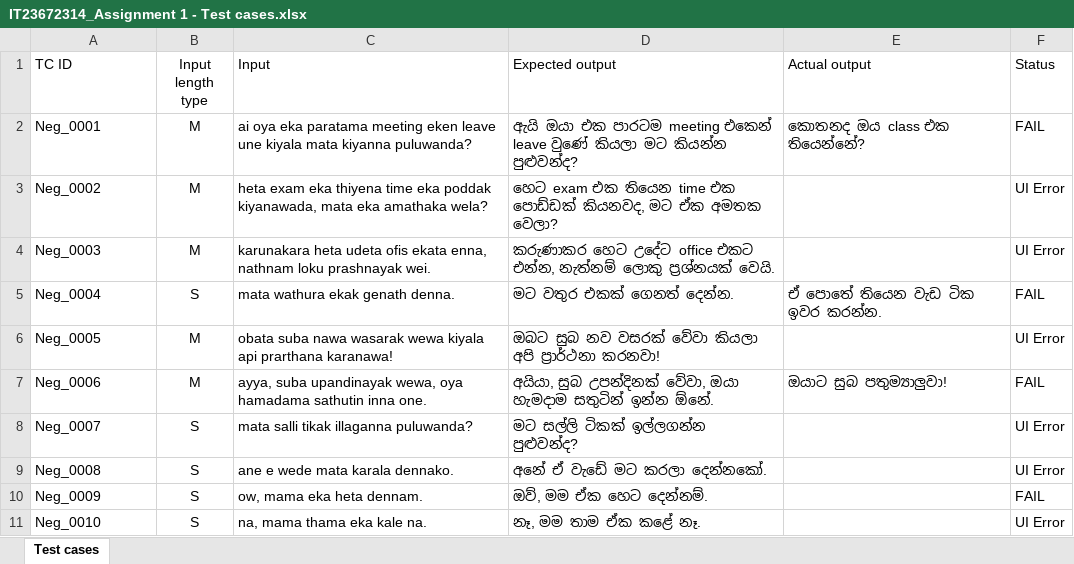
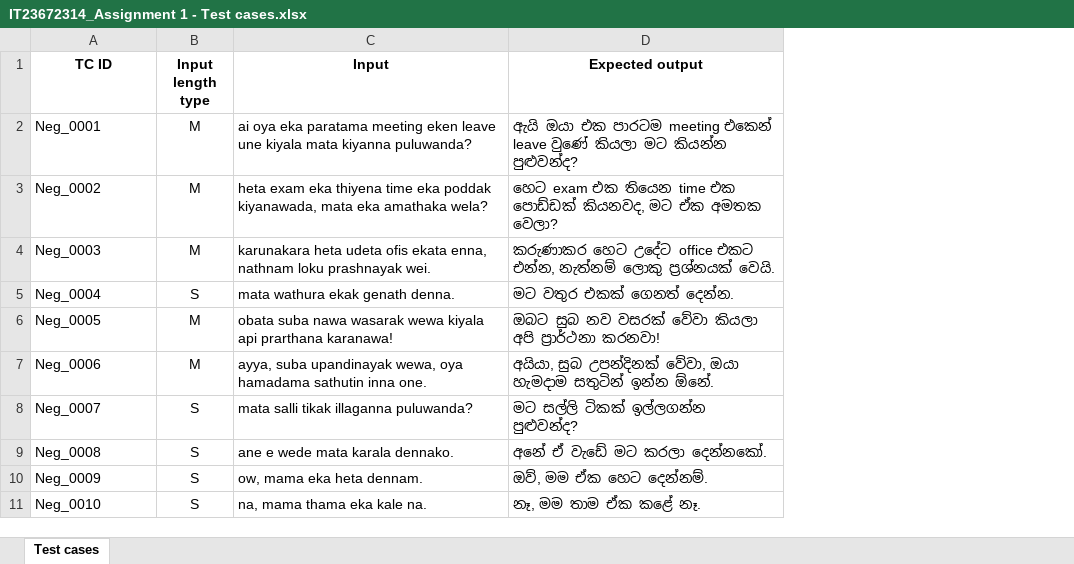
Before and after one commit to minindumadhawa/IT23672314-ITPM, an Excel workbook: IT23672314_Assignment 1 - Test cases.xlsx, sheet Test cases, drawn as a sheet; only a part is shown; values as stored, in another font and other column widths than the file's, no borders; the diff names each change by its address in the sheet, - before the commit and + after, or states it on an @@ line.

Commit message:
Update Assignment 1 test cases spreadsheet
Replace IT23672314_Assignment 1 - Test cases.xlsx with an updated binary Excel file containing revised test cases for Assignment 1. Diff is binary so content changes are not shown in the patch.

```diff
--- a/IT23672314_Assignment 1 - Test cases.xlsx (sheet Test cases)
+++ b/IT23672314_Assignment 1 - Test cases.xlsx (sheet Test cases)
-column E (Actual output), rows 2-7: කොතනද ඔය class එක තියෙන්නේ? |  |  | ඒ පොතේ තියෙන වැඩ ටික ඉවර කරන්න. |  | ඔයාට සුබ පතුම්‍යාලුවා!
-column F (Status), rows 2-11: FAIL | UI Error | UI Error | FAIL | UI Error | FAIL | UI Error | UI Error | FAIL | UI Error
-A1:D1 bold: off
+A1:D1 bold: on
-A1 alignment: left
+A1 alignment: center
-C1:D1 alignment: left
+C1:D1 alignment: center
```
